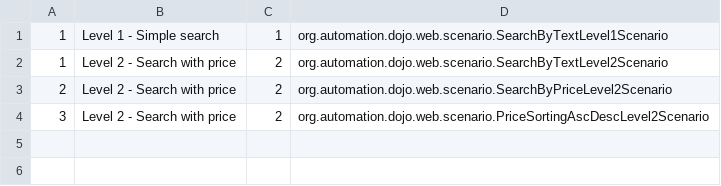
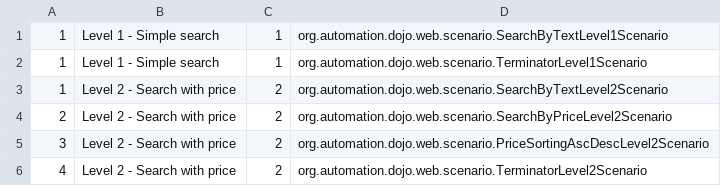
Before and after one commit to tdd-elevator-training/testing-dojo, a CSV file: dojo-server/src/main/resources/org/automation/dojo/scenarios.csv, drawn as a sheet; the diff names each change by its address in the sheet, - before the commit and + after, or states it on an @@ line.

```diff
--- a/dojo-server/src/main/resources/org/automation/dojo/scenarios.csv
+++ b/dojo-server/src/main/resources/org/automation/dojo/scenarios.csv
+row 2: 1 | Level 1 - Simple search | 1 | org.automation.dojo.web.scenario.TerminatorLevel1Scenario
+row 6: 4 | Level 2 - Search with price | 2 | org.automation.dojo.web.scenario.TerminatorLevel2Scenario
```
Also changed, not shown: 3 other files.
